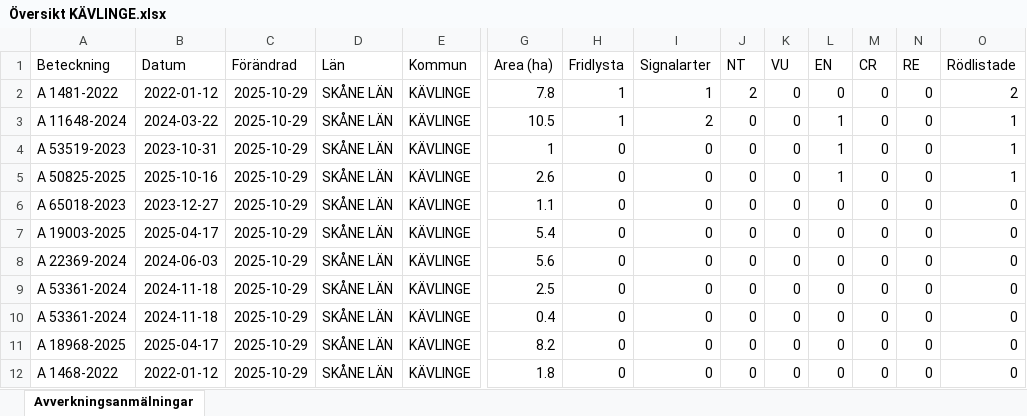
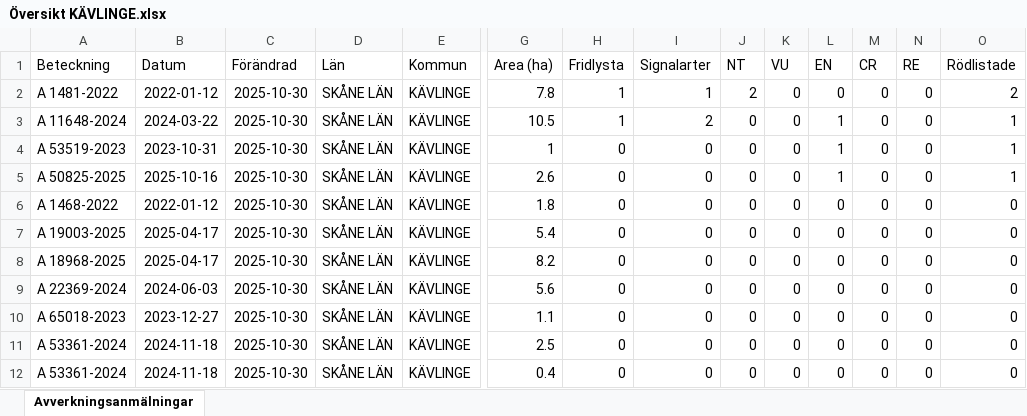
Before and after one commit to klasma/Logging_1261, an Excel workbook: Översikt KÄVLINGE.xlsx, sheet Avverkningsanmälningar, drawn as a sheet; only a part is shown, gaps mark what is left out; values as stored, in another font and other column widths than the file's, no borders; removed rows and columns are numbered as before the commit, all else as after; rows hold the shown columns only; the diff names each change by its address in the sheet, - before the commit and + after, or states it on an @@ line.

```diff
--- a/Översikt KÄVLINGE.xlsx (sheet Avverkningsanmälningar)
+++ b/Översikt KÄVLINGE.xlsx (sheet Avverkningsanmälningar)
-C2:C7 (Förändrad): 2025-10-29
+C2:C7 (Förändrad): 2025-10-30
-A6 (Beteckning): A 65018-2023
+A6 (Beteckning): A 1468-2022
-B6 (Datum): 2023-12-27
+B6 (Datum): 2022-01-12
-G6 (Area (ha)): 1.1
+G6 (Area (ha)): 1.8
+row 8: A 18968-2025 | 2025-04-17 | 2025-10-30 | SKÅNE LÄN | KÄVLINGE | 8.2 | 0 | 0 | 0 | 0 | 0 | 0 | 0 | 0
-C9 (Förändrad): 2025-10-29
+C9 (Förändrad): 2025-10-30
+row 10: A 65018-2023 | 2023-12-27 | 2025-10-30 | SKÅNE LÄN | KÄVLINGE | 1.1 | 0 | 0 | 0 | 0 | 0 | 0 | 0 | 0
-C11:C12 (Förändrad): 2025-10-29
+C11:C12 (Förändrad): 2025-10-30
-row 11: A 18968-2025 | 2025-04-17 | 2025-10-29 | SKÅNE LÄN | KÄVLINGE | 8.2 | 0 | 0 | 0 | 0 | 0 | 0 | 0 | 0
-row 12: A 1468-2022 | 2022-01-12 | 2025-10-29 | SKÅNE LÄN | KÄVLINGE | 1.8 | 0 | 0 | 0 | 0 | 0 | 0 | 0 | 0
```
Also changed, not shown: artfynd/A 11648-2024 artfynd.xlsx, artfynd/A 1481-2022 artfynd.xlsx, 20 other files.
